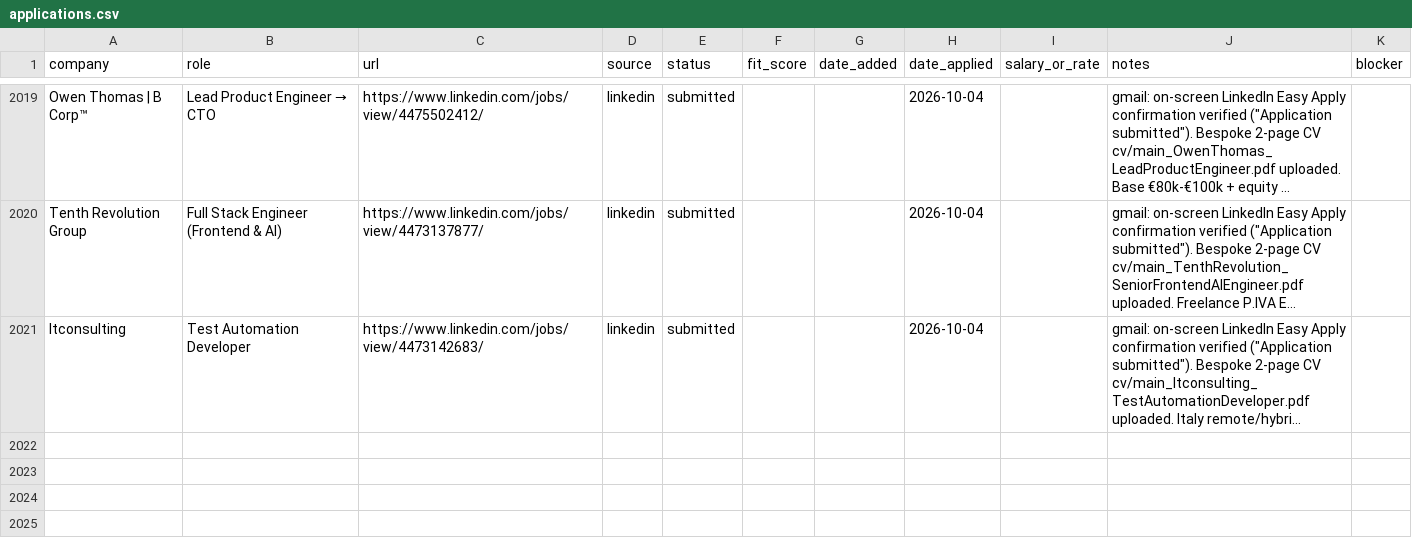
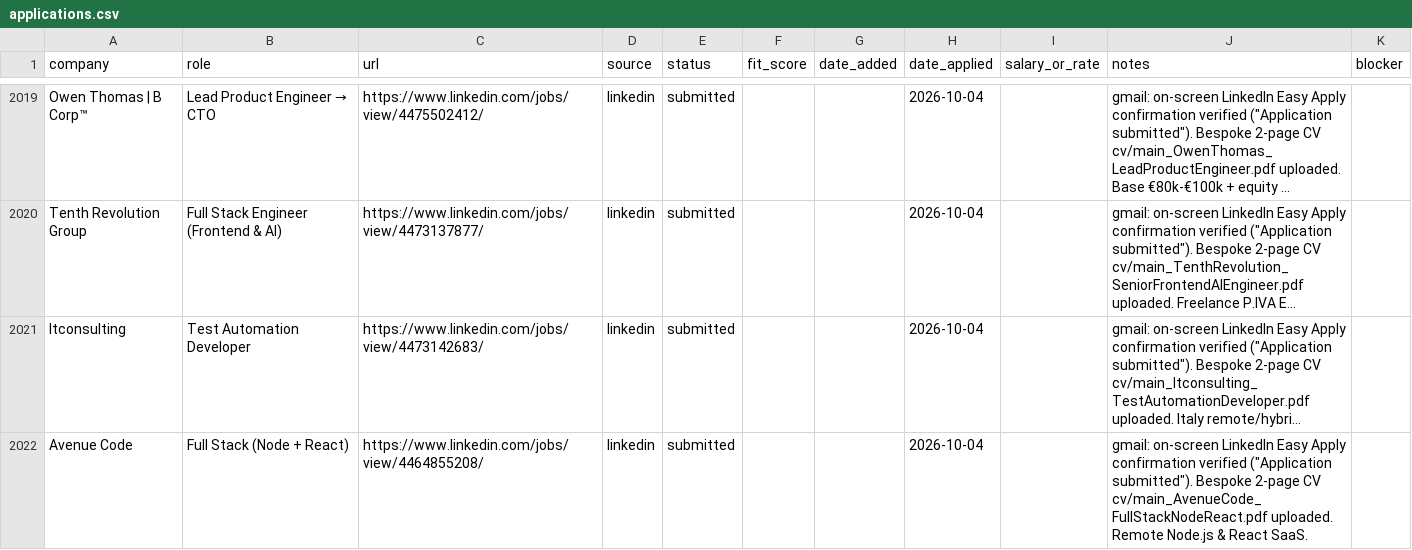
Before and after one commit to prab-gupta/job-hunt, a CSV file: applications.csv, drawn as a sheet; only a part is shown, gaps mark what is left out; long unchanged cells end in …; the diff names each change by its address in the sheet, - before the commit and + after, or states it on an @@ line.

Commit message:
feat(apply): submit Avenue Code Full Stack Node + React (#62)

```diff
--- a/applications.csv
+++ b/applications.csv
+row 2022: Avenue Code | Full Stack (Node + React) | https://www.linkedin.com/jobs/view/4464855208/ | linkedin | submitted |  |  | 2026-10-04 |  | gmail: on-screen LinkedIn Easy Apply confirmation verified ("Application submitted"). Bespoke 2-page CV cv/main_AvenueCode_FullStackNodeReact.pdf uploaded. Remote Node.js & React SaaS.
```
Also changed, not shown: data/csvs/applications.csv, loop/applications.csv, 2 other files.
